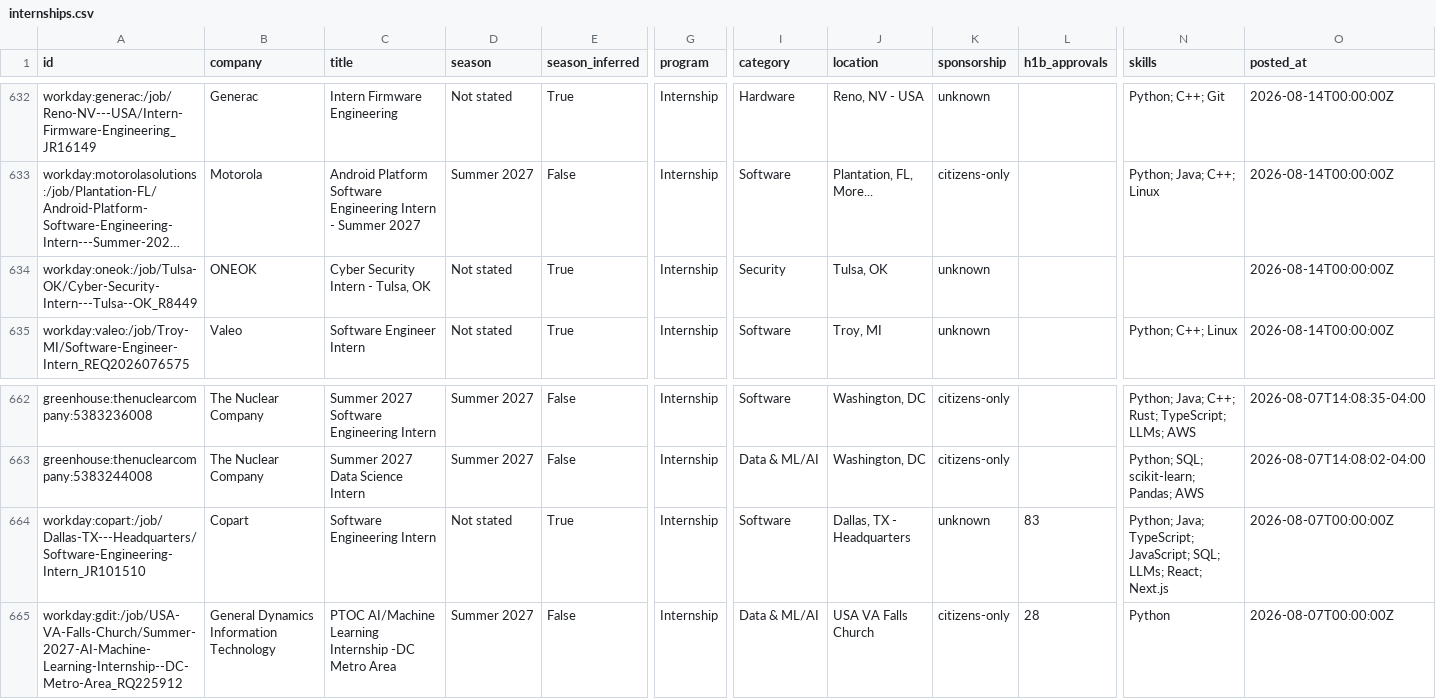
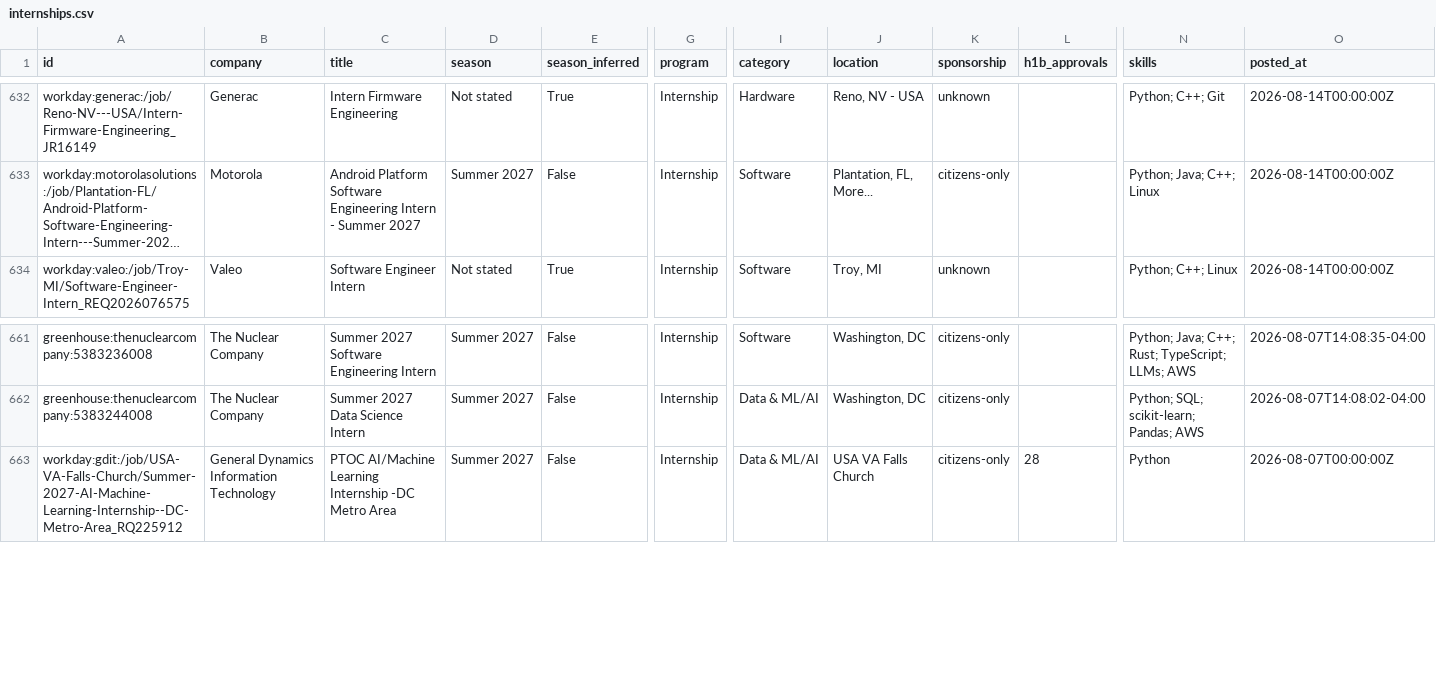
Before and after one commit to zshah101/Automated-List-Of-Summer-2027-and-Fall-2026-Tech-Internships, a CSV file: data/internships.csv, drawn as a sheet; only a part is shown, gaps mark what is left out; long unchanged cells end in …; rows hold the shown columns only; the diff names each change by its address in the sheet, - before the commit and + after, or states it on an @@ line.

```diff
--- a/data/internships.csv
+++ b/data/internships.csv
-row 634: workday:oneok:/job/Tulsa-OK/Cyber-Security-Intern---Tulsa--OK_R8449 | ONEOK | Cyber Security Intern - Tulsa, OK | Not stated | True | Internship | Security | Tulsa, OK | unknown |  |  | 2026-08-14T00:00:00Z
-row 664: workday:copart:/job/Dallas-TX---Headquarters/Software-Engineering-Intern_JR101510 | Copart | Software Engineering Intern | Not stated | True | Internship | Software | Dallas, TX - Headquarters | unknown | 83 | Python; Java; TypeScript; JavaScript; SQL; LLMs; React; Next.js | 2026-08-07T00:00:00Z
```
Also changed, not shown: docs/internships.csv, 12 other files.
